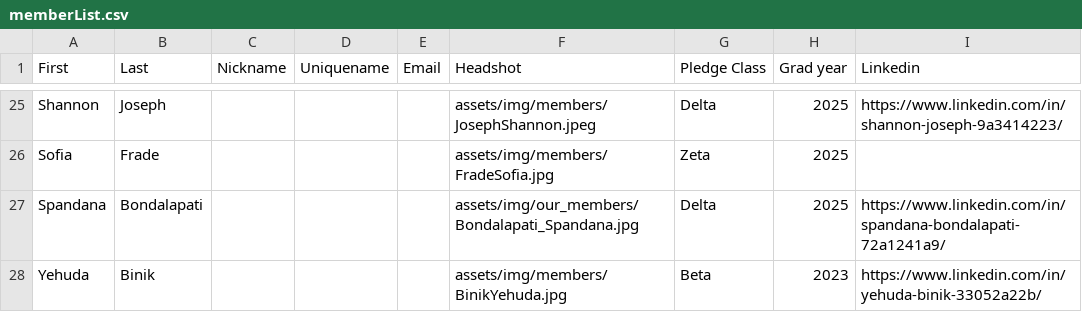
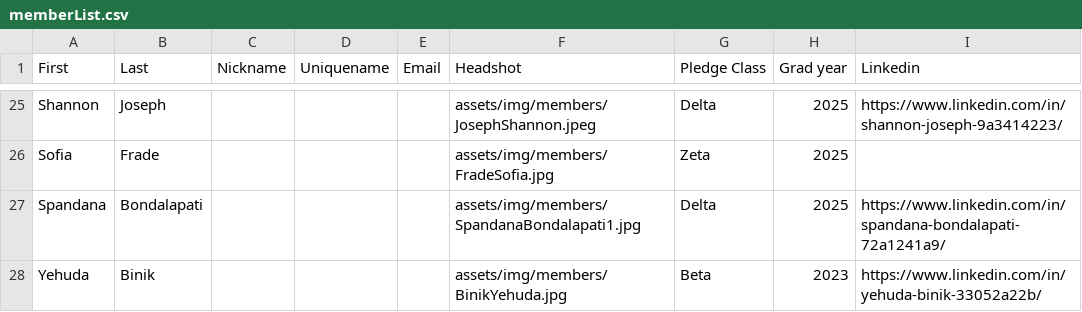
Before and after one commit to tcnjktp/ktp, a CSV file: assets/memberList.csv, drawn as a sheet; only a part is shown, gaps mark what is left out.

Commit message:
Update memberList.csv

```diff
--- a/assets/memberList.csv
+++ b/assets/memberList.csv
@@ -26,3 +26,3 @@ Shannon,Joseph,,,,assets/img/members/JosephShannon.jpeg,Delta,2025,https://www.l
 Sofia,Frade,,,,assets/img/members/FradeSofia.jpg,Zeta,2025,
-Spandana,Bondalapati,,,,assets/img/our_members/Bondalapati_Spandana.jpg,Delta,2025,https://www.linkedin.com/in/spandana-bondalapati-72a1241a9/
+Spandana,Bondalapati,,,,assets/img/members/SpandanaBondalapati1.jpg,Delta,2025,https://www.linkedin.com/in/spandana-bondalapati-72a1241a9/
 Yehuda,Binik,,,,assets/img/members/BinikYehuda.jpg,Beta,2023,https://www.linkedin.com/in/yehuda-binik-33052a22b/
```
